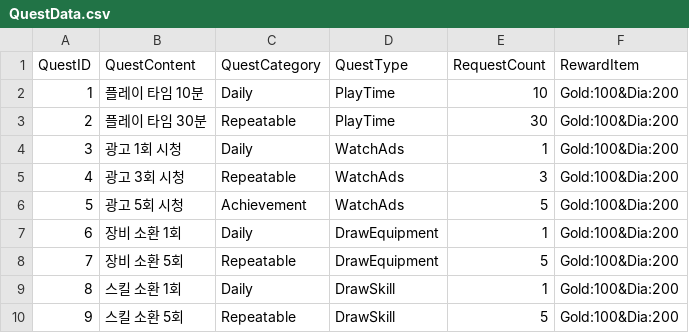
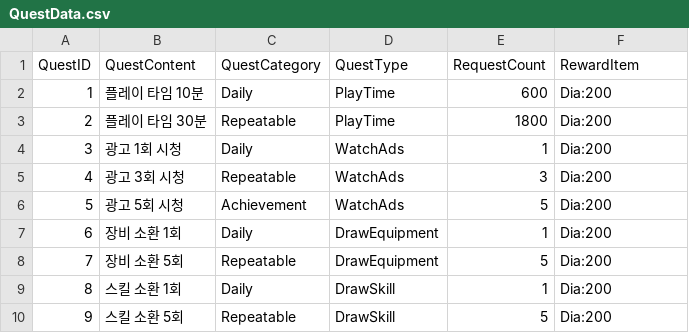
Before and after one commit to K-beomju/P1_Project, a CSV file: P1/Assets/Resources/Data/ExcelData/QuestData.csv, drawn as a sheet.

Commit message:
퀘스트 (Data, UI, 상호작용) 구현

```diff
--- a/P1/Assets/Resources/Data/ExcelData/QuestData.csv
+++ b/P1/Assets/Resources/Data/ExcelData/QuestData.csv
@@ -1,10 +1,10 @@
 QuestID,QuestContent,QuestCategory,QuestType,RequestCount,RewardItem
-1,플레이 타임 10분,Daily,PlayTime,10,Gold:100&Dia:200
-2,플레이 타임 30분,Repeatable,PlayTime,30,Gold:100&Dia:200
-3,광고 1회 시청,Daily,WatchAds,1,Gold:100&Dia:200
-4,광고 3회 시청,Repeatable,WatchAds,3,Gold:100&Dia:200
-5,광고 5회 시청,Achievement,WatchAds,5,Gold:100&Dia:200
-6,장비 소환 1회,Daily,DrawEquipment,1,Gold:100&Dia:200
-7,장비 소환 5회,Repeatable,DrawEquipment,5,Gold:100&Dia:200
-8,스킬 소환 1회,Daily,DrawSkill,1,Gold:100&Dia:200
-9,스킬 소환 5회,Repeatable,DrawSkill,5,Gold:100&Dia:200
+1,플레이 타임 10분,Daily,PlayTime,600,Dia:200
+2,플레이 타임 30분,Repeatable,PlayTime,1800,Dia:200
+3,광고 1회 시청,Daily,WatchAds,1,Dia:200
+4,광고 3회 시청,Repeatable,WatchAds,3,Dia:200
+5,광고 5회 시청,Achievement,WatchAds,5,Dia:200
+6,장비 소환 1회,Daily,DrawEquipment,1,Dia:200
+7,장비 소환 5회,Repeatable,DrawEquipment,5,Dia:200
+8,스킬 소환 1회,Daily,DrawSkill,1,Dia:200
+9,스킬 소환 5회,Repeatable,DrawSkill,5,Dia:200
```
Also changed, not shown: 15 other files.
